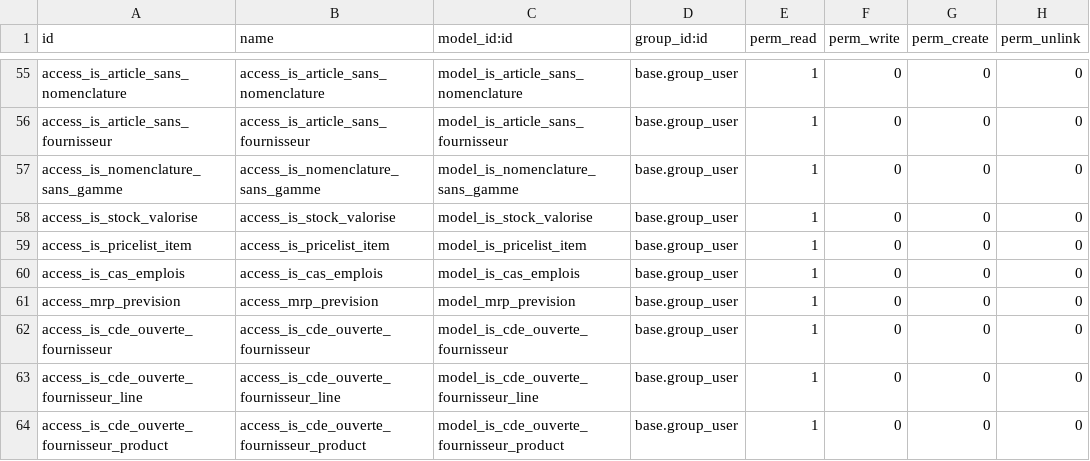
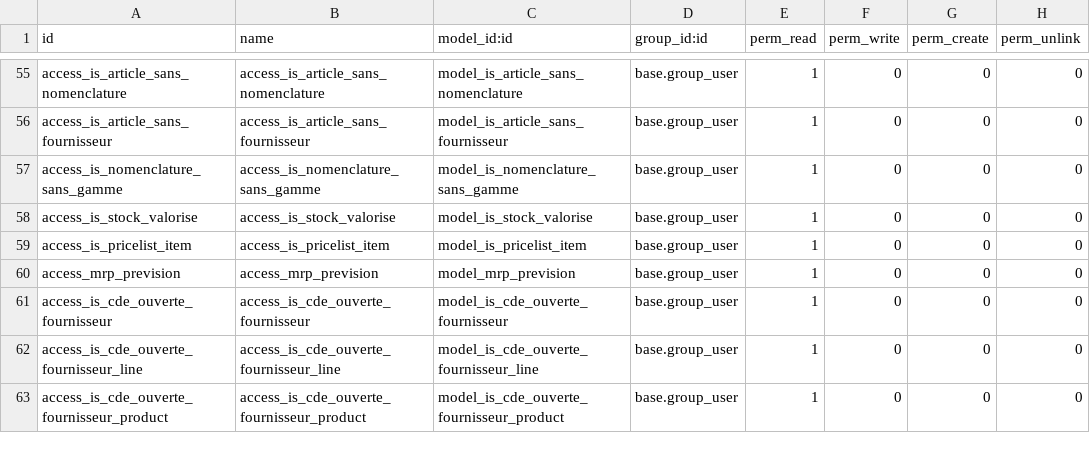
Before and after one commit to tonygalmiche/is_plastigray, a CSV file: security/ir.model.access.csv, drawn as a sheet; only a part is shown, gaps mark what is left out.

Commit message:
add is_cas_emploi_wizard_new

```diff
--- a/security/ir.model.access.csv
+++ b/security/ir.model.access.csv
@@ -59,3 +59,2 @@ access_is_stock_valorise,access_is_stock_valorise,model_is_stock_valorise,base.g
 access_is_pricelist_item,access_is_pricelist_item,model_is_pricelist_item,base.group_user,1,0,0,0
-access_is_cas_emplois,access_is_cas_emplois,model_is_cas_emplois,base.group_user,1,0,0,0
 access_mrp_prevision,access_mrp_prevision,model_mrp_prevision,base.group_user,1,0,0,0
```
Also changed, not shown: 8 other files.
